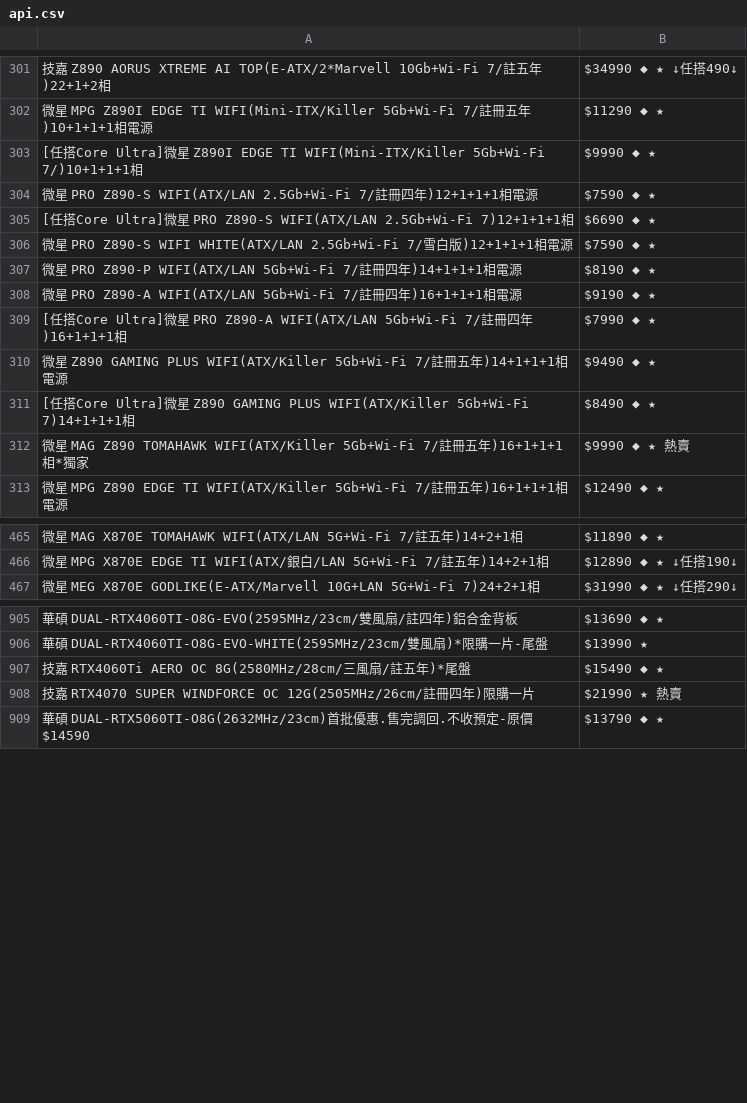
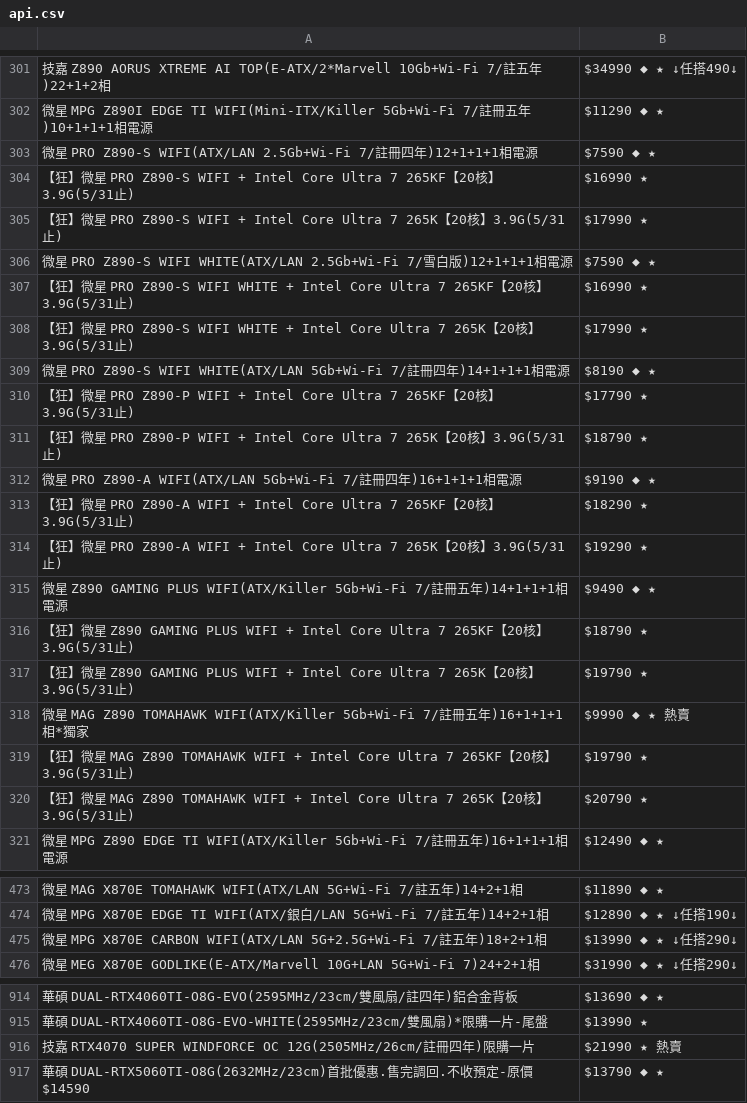
Before and after one commit to suouwang/ops_mid, a CSV file: api.csv, drawn as a sheet; only a part is shown, gaps mark what is left out; removed rows and columns are numbered as before the commit, all else as after; the diff covers the shown part only; the diff names each change by its address in the sheet, - before the commit and + after, or states it on an @@ line.

```diff
--- a/api.csv
+++ b/api.csv
-row 303: [任搭Core Ultra]微星 Z890I EDGE TI WIFI(Mini-ITX/Killer 5Gb+Wi-Fi 7/)10+1+1+1相 | $9990 ◆ ★
-row 305: [任搭Core Ultra]微星 PRO Z890-S WIFI(ATX/LAN 2.5Gb+Wi-Fi 7)12+1+1+1相 | $6690 ◆ ★
+row 304: 【狂】微星 PRO Z890-S WIFI + Intel Core Ultra 7 265KF【20核】3.9G(5/31止) | $16990 ★
+row 305: 【狂】微星 PRO Z890-S WIFI + Intel Core Ultra 7 265K【20核】3.9G(5/31止) | $17990 ★
+row 307: 【狂】微星 PRO Z890-S WIFI WHITE + Intel Core Ultra 7 265KF【20核】3.9G(5/31止) | $16990 ★
+row 308: 【狂】微星 PRO Z890-S WIFI WHITE + Intel Core Ultra 7 265K【20核】3.9G(5/31止) | $17990 ★
-A309: …PRO Z890-P WIFI(ATX/LAN 5Gb+Wi-Fi 7/…
+A309: …PRO Z890-S WIFI WHITE(ATX/LAN 5Gb+Wi-Fi 7/…
+row 310: 【狂】微星 PRO Z890-P WIFI + Intel Core Ultra 7 265KF【20核】3.9G(5/31止) | $17790 ★
+row 311: 【狂】微星 PRO Z890-P WIFI + Intel Core Ultra 7 265K【20核】3.9G(5/31止) | $18790 ★
-row 309: [任搭Core Ultra]微星 PRO Z890-A WIFI(ATX/LAN 5Gb+Wi-Fi 7/註冊四年)16+1+1+1相 | $7990 ◆ ★
+row 313: 【狂】微星 PRO Z890-A WIFI + Intel Core Ultra 7 265KF【20核】3.9G(5/31止) | $18290 ★
+row 314: 【狂】微星 PRO Z890-A WIFI + Intel Core Ultra 7 265K【20核】3.9G(5/31止) | $19290 ★
-row 311: [任搭Core Ultra]微星 Z890 GAMING PLUS WIFI(ATX/Killer 5Gb+Wi-Fi 7)14+1+1+1相 | $8490 ◆ ★
+row 316: 【狂】微星 Z890 GAMING PLUS WIFI + Intel Core Ultra 7 265KF【20核】3.9G(5/31止) | $18790 ★
+row 317: 【狂】微星 Z890 GAMING PLUS WIFI + Intel Core Ultra 7 265K【20核】3.9G(5/31止) | $19790 ★
+row 319: 【狂】微星 MAG Z890 TOMAHAWK WIFI + Intel Core Ultra 7 265KF【20核】3.9G(5/31止) | $19790 ★
+row 320: 【狂】微星 MAG Z890 TOMAHAWK WIFI + Intel Core Ultra 7 265K【20核】3.9G(5/31止) | $20790 ★
+row 475: 微星 MPG X870E CARBON WIFI(ATX/LAN 5G+2.5G+Wi-Fi 7/註五年)18+2+1相 | $13990 ◆ ★ ↓任搭290↓
-row 907: 技嘉 RTX4060Ti AERO OC 8G(2580MHz/28cm/三風扇/註五年)*尾盤 | $15490 ◆ ★
```
Also changed, not shown: 2 added rows and 1 edited cell elsewhere in this file, 1 other file.
